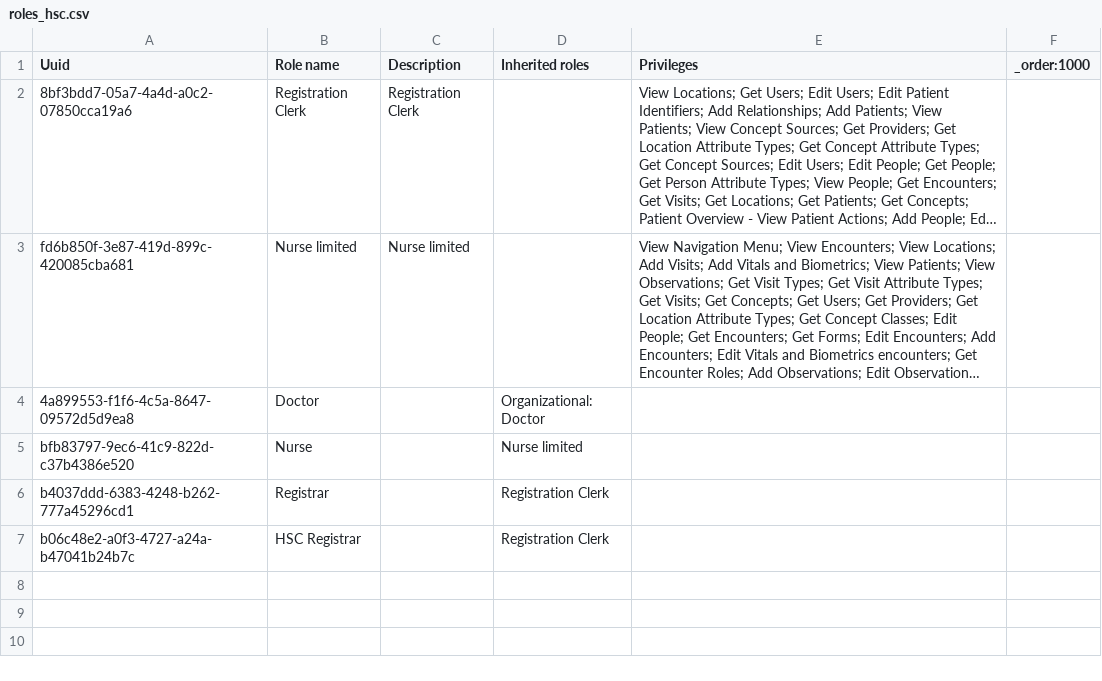
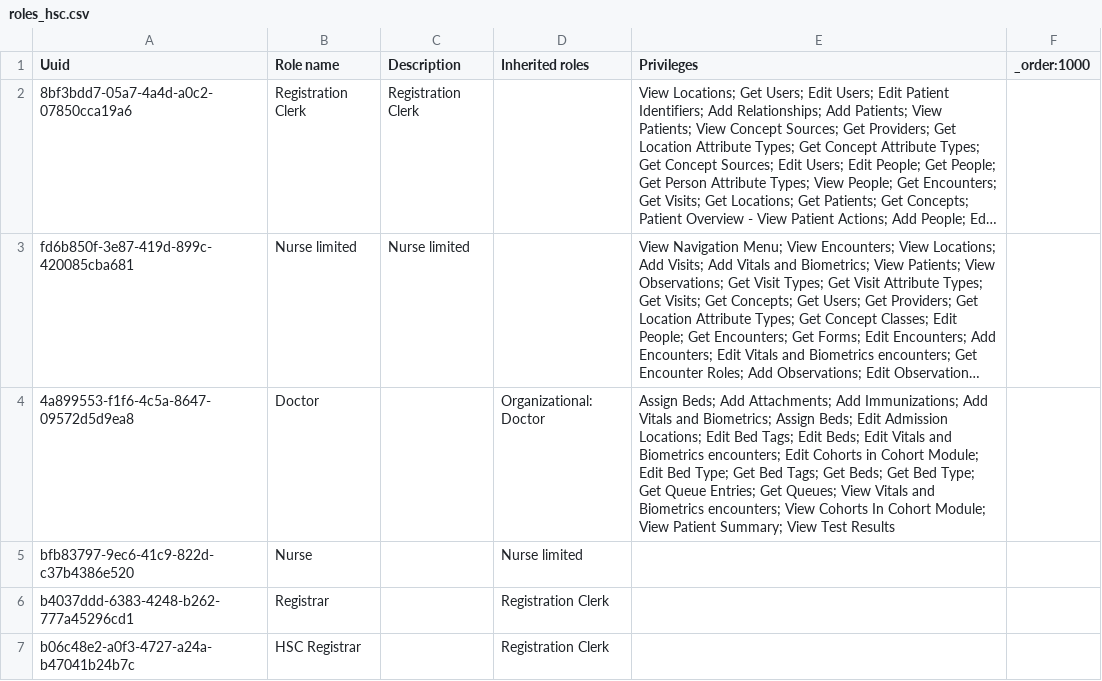
Before and after one commit to CRUDEM/ozone-hsc, a CSV file: configs/openmrs/initializer_config/roles/roles_hsc.csv, drawn as a sheet; long unchanged cells end in …; the diff names each change by its address in the sheet, - before the commit and + after, or states it on an @@ line.

Commit message:
HSC-494: Update Doctor role privileges (#138)

```diff
--- a/configs/openmrs/initializer_config/roles/roles_hsc.csv
+++ b/configs/openmrs/initializer_config/roles/roles_hsc.csv
-E4 (Privileges): (empty)
+E4 (Privileges): Assign Beds; Add Attachments; Add Immunizations; Add Vitals and Biometrics; Assign Beds; Edit Admission Locations; Edit Bed Tags; Edit Beds; Edit Vitals and Biometrics encounters; Edit Cohorts in Cohort Module; Edit Bed Type; Get Bed Tags; Get Beds; Get Bed Type; Get Queue Entries; Get Queues; View Vitals and Biometrics encounters; View Cohorts In Cohort Module; View Patient Summary; View Test Results
```
